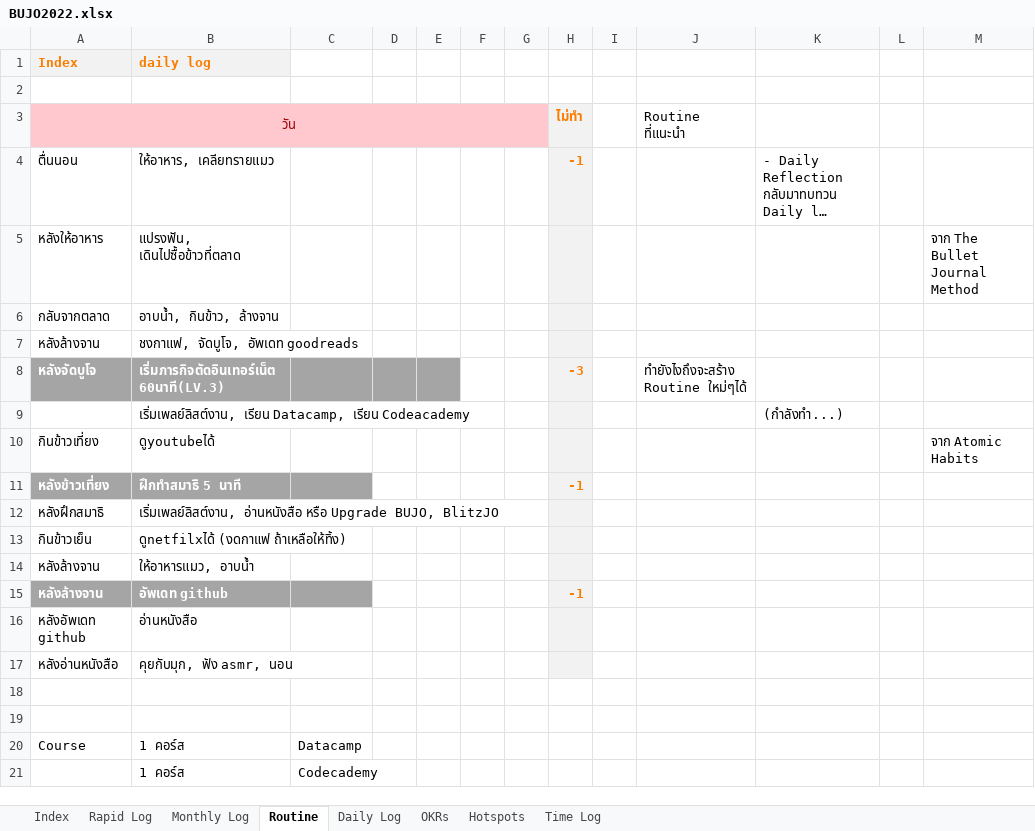
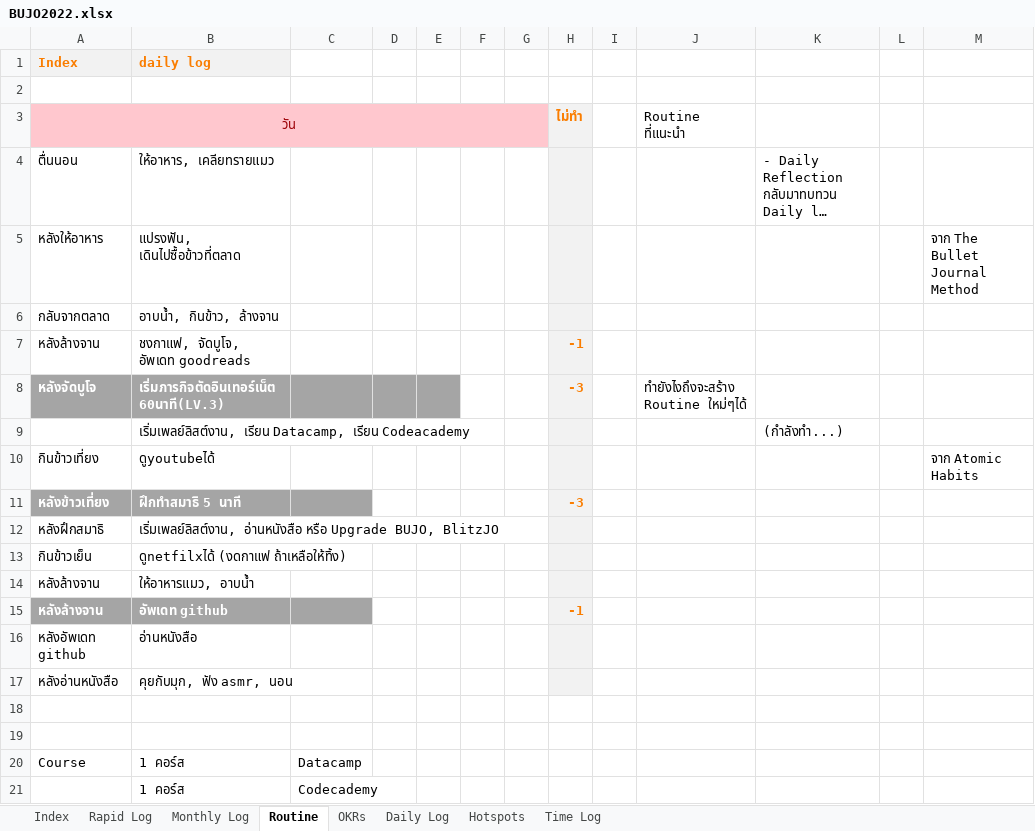
Before and after one commit to voltagit/voltagit.github.io, an Excel workbook: BUJO2022.xlsx, sheet Routine, drawn as a sheet; long unchanged cells end in …; values as stored, in another font and other column widths than the file's, no borders; the diff names each change by its address in the sheet, - before the commit and + after, or states it on an @@ line.

```diff
--- a/BUJO2022.xlsx (sheet Routine)
+++ b/BUJO2022.xlsx (sheet Routine)
@@ sheet tab order changed: Index | Rapid Log | Monthly Log | Routine | OKRs | Daily Log | Hotspots | Time Log @@
-H4: -1
+H4: (empty)
-H7: (empty)
+H7: -1
-H11: -1
+H11: -3
```
Also changed, not shown: sheet Time Log, sheet Monthly Log, sheet OKRs, sheet Daily Log, sheet Rapid Log, hidden cells, 2 other files.
